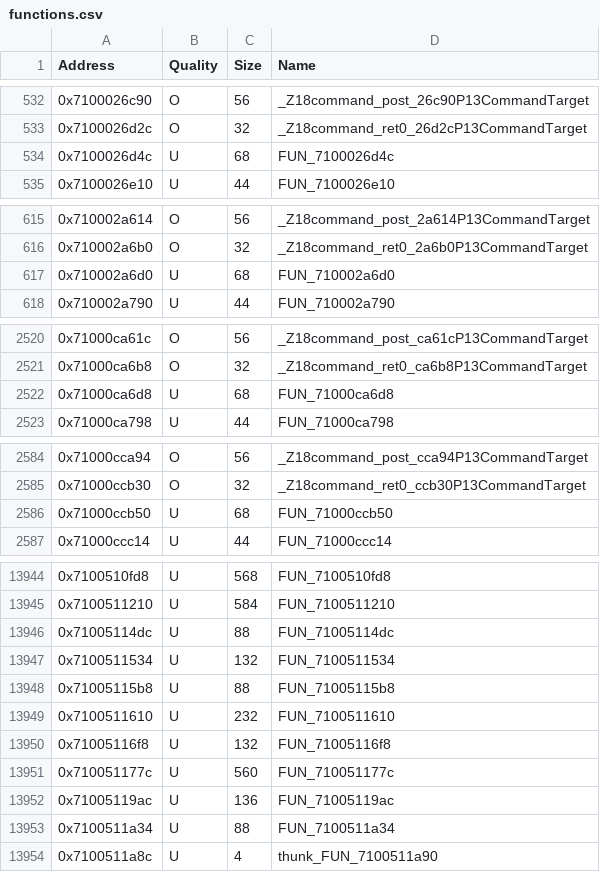
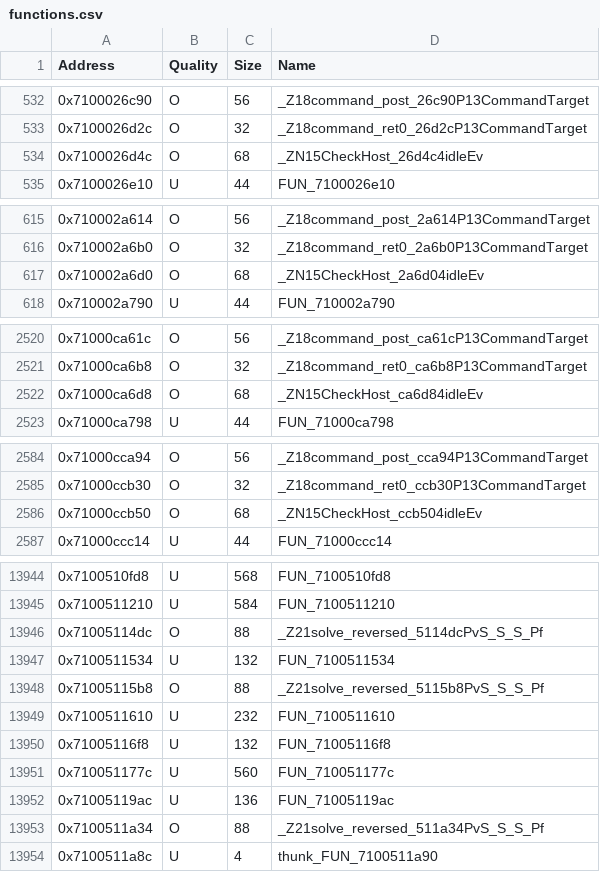
Before and after one commit to MusohSlop/HWDE-decomp, a CSV file: data/functions.csv, drawn as a sheet; only a part is shown, gaps mark what is left out; the diff covers the shown part only.

```diff
--- a/data/functions.csv
+++ b/data/functions.csv
@@ -533,3 +533,3 @@ Address,Quality,Size,Name
 0x7100026d2c,O,32,_Z18command_ret0_26d2cP13CommandTarget
-0x7100026d4c,U,68,FUN_7100026d4c
+0x7100026d4c,O,68,_ZN15CheckHost_26d4c4idleEv
 0x7100026e10,U,44,FUN_7100026e10
@@ -616,3 +616,3 @@ Address,Quality,Size,Name
 0x710002a6b0,O,32,_Z18command_ret0_2a6b0P13CommandTarget
-0x710002a6d0,U,68,FUN_710002a6d0
+0x710002a6d0,O,68,_ZN15CheckHost_2a6d04idleEv
 0x710002a790,U,44,FUN_710002a790
@@ -2521,3 +2521,3 @@ Address,Quality,Size,Name
 0x71000ca6b8,O,32,_Z18command_ret0_ca6b8P13CommandTarget
-0x71000ca6d8,U,68,FUN_71000ca6d8
+0x71000ca6d8,O,68,_ZN15CheckHost_ca6d84idleEv
 0x71000ca798,U,44,FUN_71000ca798
@@ -2585,3 +2585,3 @@ Address,Quality,Size,Name
 0x71000ccb30,O,32,_Z18command_ret0_ccb30P13CommandTarget
-0x71000ccb50,U,68,FUN_71000ccb50
+0x71000ccb50,O,68,_ZN15CheckHost_ccb504idleEv
 0x71000ccc14,U,44,FUN_71000ccc14
@@ -13945,5 +13945,5 @@ Address,Quality,Size,Name
 0x7100511210,U,584,FUN_7100511210
-0x71005114dc,U,88,FUN_71005114dc
+0x71005114dc,O,88,_Z21solve_reversed_5114dcPvS_S_S_Pf
 0x7100511534,U,132,FUN_7100511534
-0x71005115b8,U,88,FUN_71005115b8
+0x71005115b8,O,88,_Z21solve_reversed_5115b8PvS_S_S_Pf
 0x7100511610,U,232,FUN_7100511610
@@ -13952,3 +13952,3 @@ Address,Quality,Size,Name
 0x71005119ac,U,136,FUN_71005119ac
-0x7100511a34,U,88,FUN_7100511a34
+0x7100511a34,O,88,_Z21solve_reversed_511a34PvS_S_S_Pf
 0x7100511a8c,U,4,thunk_FUN_7100511a90
```
Also changed, not shown: 53 edited cells elsewhere in this file, 5 other files.
